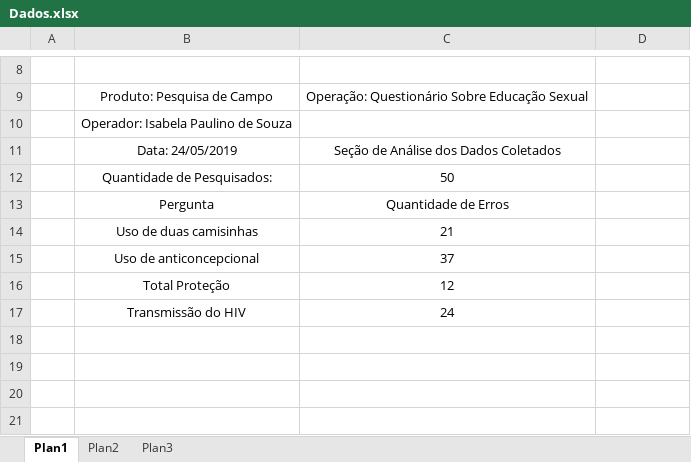
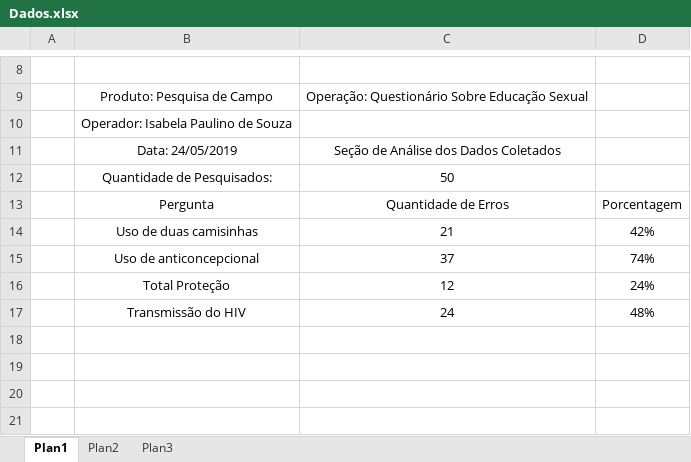
Before and after one commit to gustavogitzel/Discussex, an Excel workbook: Grafico_Pareto/Dados.xlsx, sheet Plan1, drawn as a sheet; only a part is shown, gaps mark what is left out; values as stored, in another font and other column widths than the file's, no borders; the diff names each change by its address in the sheet, - before the commit and + after, or states it on an @@ line.

Commit message:
Dados

```diff
--- a/Grafico_Pareto/Dados.xlsx (sheet Plan1)
+++ b/Grafico_Pareto/Dados.xlsx (sheet Plan1)
-D13: (empty)
+D13: Porcentagem
-D14: (empty)
+D14: 42%
-D15: (empty)
+D15: 74%
-D16: (empty)
+D16: 24%
-D17: (empty)
+D17: 48%
```
Also changed, not shown: 1 other file.
